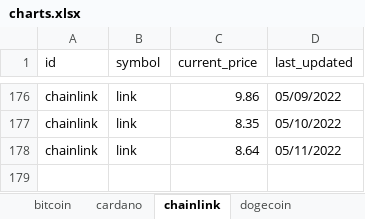
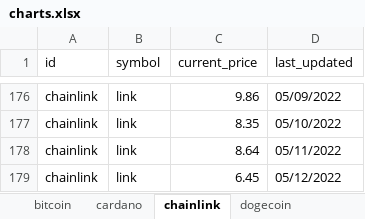
Before and after one commit to dfinke/TrackCrypto, an Excel workbook: charts.xlsx, sheet chainlink, drawn as a sheet; only a part is shown, gaps mark what is left out; values as stored, in another font and other column widths than the file's, no borders; charts and pictures not drawn; the diff names each change by its address in the sheet, - before the commit and + after, or states it on an @@ line.

```diff
--- a/charts.xlsx (sheet chainlink)
+++ b/charts.xlsx (sheet chainlink)
+row 179: chainlink | link | 6.45 | 05/12/2022
```
Also changed, not shown: sheet bitcoin, sheet uniswap, sheet solana, sheet cardano, sheet litecoin, sheet ethereum, 1 more sheet, charts or pictures, coins.xlsx, 8 other files.
